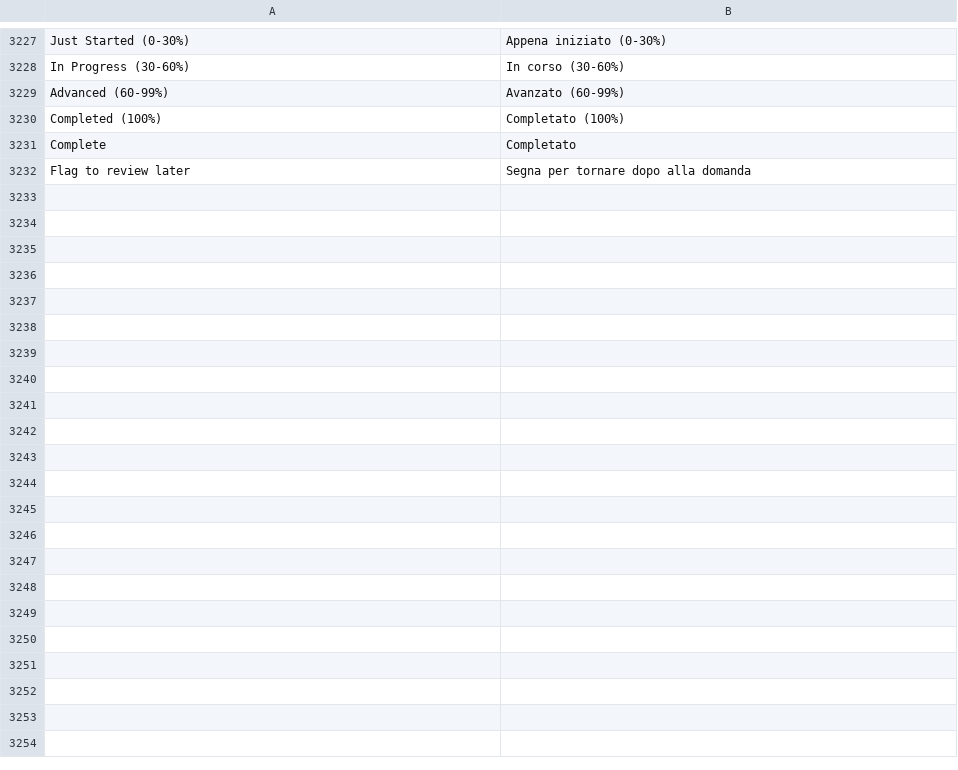
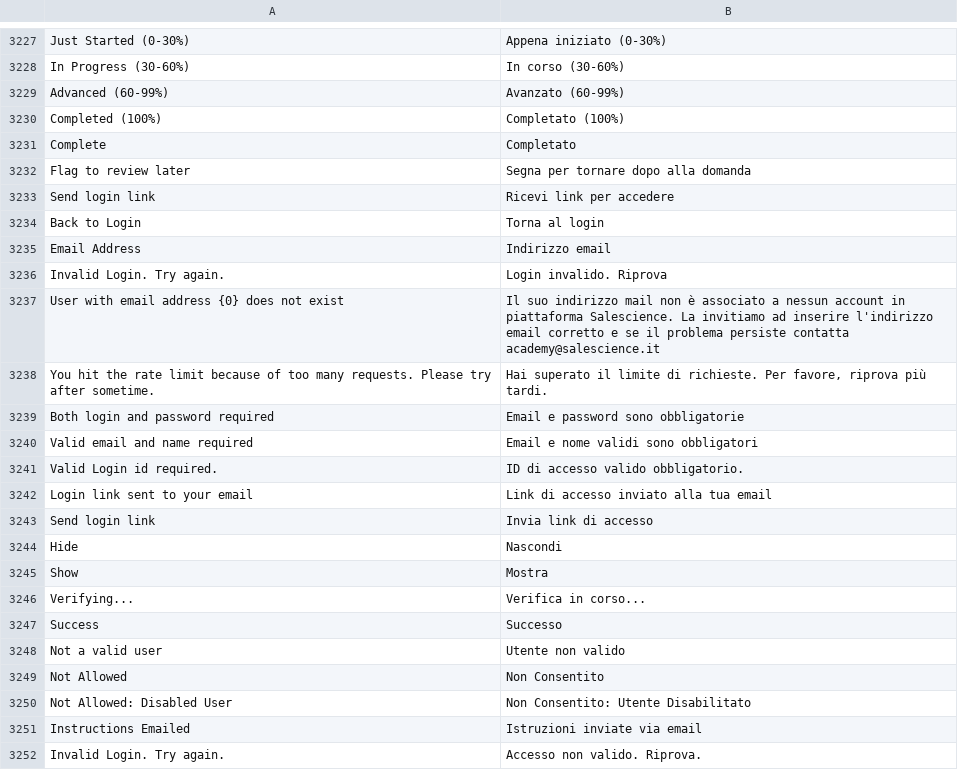
Before and after one commit to mrossi-os/lms, a CSV file: lms/translations/it.csv, drawn as a sheet; only a part is shown, gaps mark what is left out; the diff covers the shown part only; the diff names each change by its address in the sheet, - before the commit and + after, or states it on an @@ line.

Commit message:
Add translations

```diff
--- a/lms/translations/it.csv
+++ b/lms/translations/it.csv
+row 3233: Send login link | Ricevi link per accedere
+row 3234: Back to Login | Torna al login
+row 3235: Email Address | Indirizzo email
+row 3236: Invalid Login. Try again. | Login invalido. Riprova
+row 3237: User with email address {0} does not exist | Il suo indirizzo mail non è associato a nessun account in piattaforma Salescience. La invitiamo ad inserire l'indirizzo email corretto e se il problema persiste contatta academy@salescience.it
+row 3238: You hit the rate limit because of too many requests. Please try after sometime. | Hai superato il limite di richieste. Per favore, riprova più tardi.
+row 3239: Both login and password required | Email e password sono obbligatorie
+row 3240: Valid email and name required | Email e nome validi sono obbligatori
+row 3241: Valid Login id required. | ID di accesso valido obbligatorio.
+row 3242: Login link sent to your email | Link di accesso inviato alla tua email
+row 3243: Send login link | Invia link di accesso
+row 3244: Hide | Nascondi
+row 3245: Show | Mostra
+row 3246: Verifying... | Verifica in corso...
+row 3247: Success | Successo
+row 3248: Not a valid user | Utente non valido
+row 3249: Not Allowed | Non Consentito
+row 3250: Not Allowed: Disabled User | Non Consentito: Utente Disabilitato
+row 3251: Instructions Emailed | Istruzioni inviate via email
+row 3252: Invalid Login. Try again. | Accesso non valido. Riprova.
```
Also changed, not shown: 12 added rows elsewhere in this file, 1 other file.
